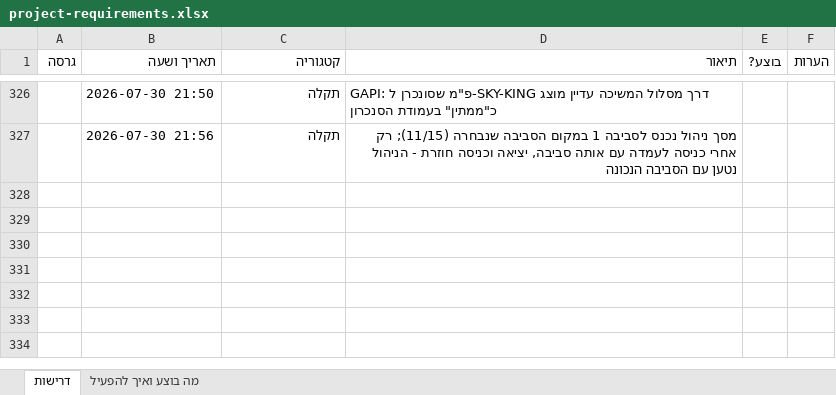
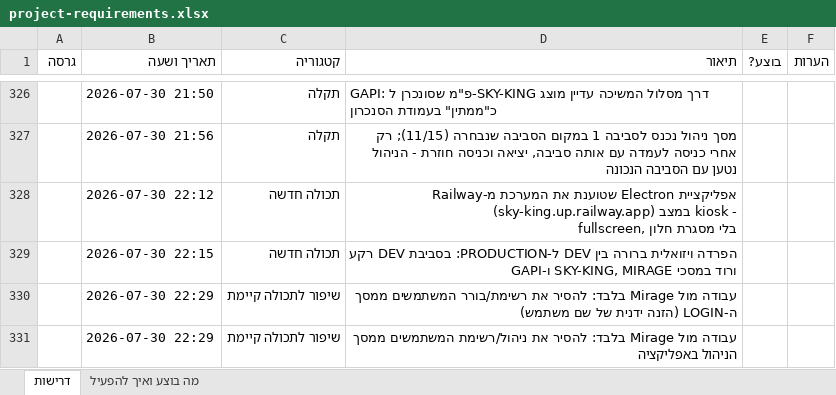
Before and after one commit to levori119/skyboard, an Excel workbook: project-requirements.xlsx, sheet דרישות, drawn as a sheet; only a part is shown, gaps mark what is left out; values as stored, in another font and other column widths than the file's, no borders; the diff names each change by its address in the sheet, - before the commit and + after, or states it on an @@ line.

```diff
--- a/project-requirements.xlsx (sheet דרישות)
+++ b/project-requirements.xlsx (sheet דרישות)
+row 328:  | 2026-07-30 22:12 | תכולה חדשה | אפליקציית Electron שטוענת את המערכת מ-Railway (sky-king.up.railway.app) במצב kiosk - fullscreen, בלי מסגרת חלון
+row 329:  | 2026-07-30 22:15 | תכולה חדשה | הפרדה ויזואלית ברורה בין DEV ל-PRODUCTION: בסביבת DEV רקע ורוד במסכי SKY-KING, MIRAGE ו-GAPI
+row 330:  | 2026-07-30 22:29 | שיפור לתכולה קיימת | עבודה מול Mirage בלבד: להסיר את רשימת/בורר המשתמשים ממסך ה-LOGIN (הזנה ידנית של שם משתמש)
+row 331:  | 2026-07-30 22:29 | שיפור לתכולה קיימת | עבודה מול Mirage בלבד: להסיר את ניהול/רשימת המשתמשים ממסך הניהול באפליקציה
```
Also changed, not shown: 10 other files.
